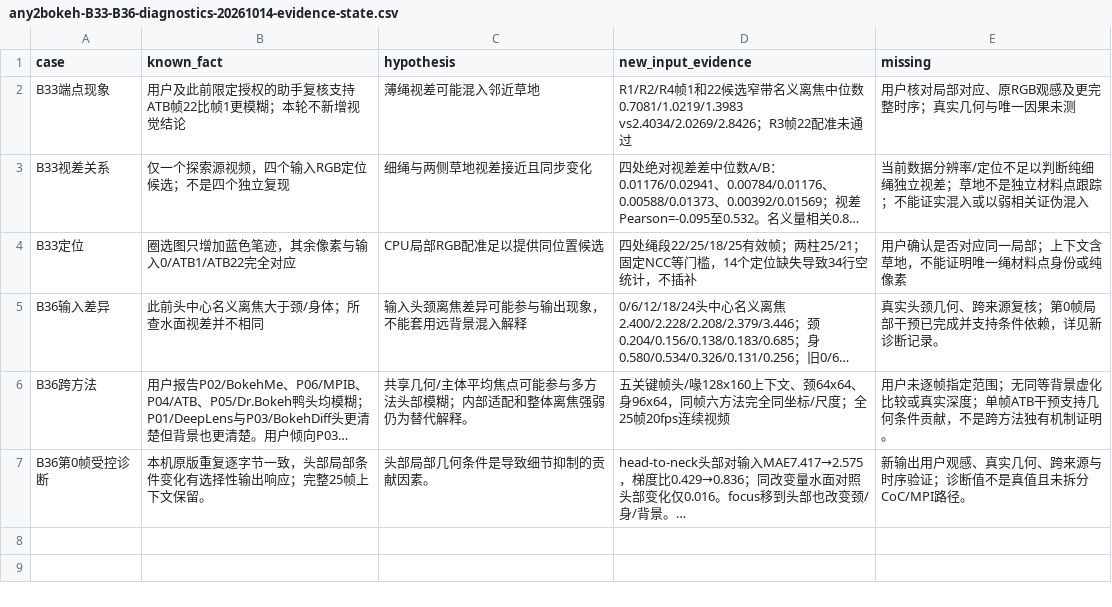
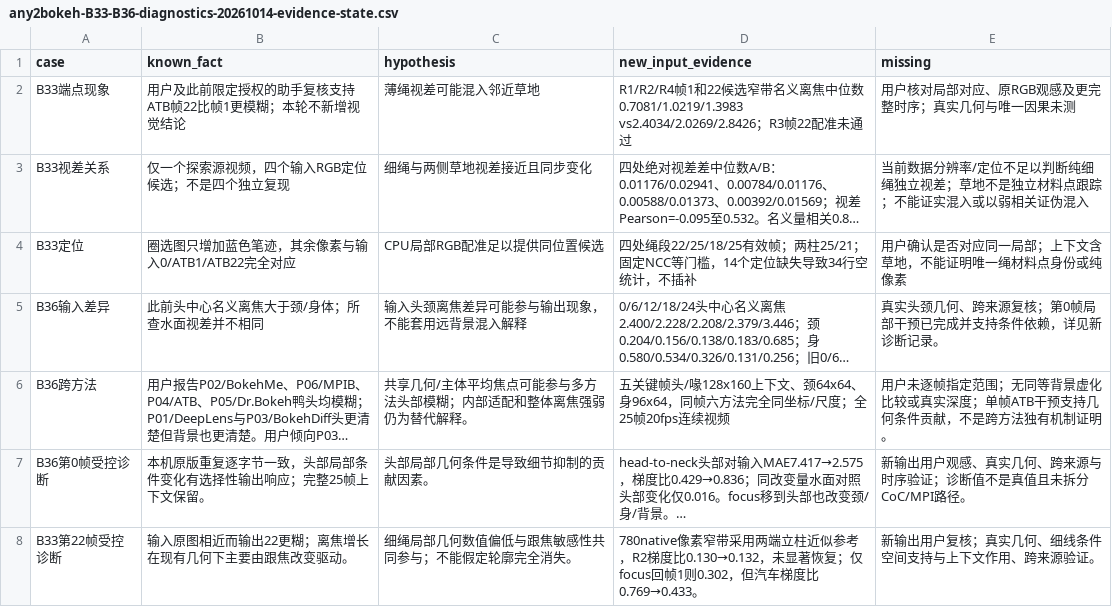
Before and after one commit to mengmcy1/OPPO-depth-guided-video-bokeh, a CSV file: 03_实验记录/records/any2bokeh-B33-B36-diagnostics-20261014-evidence-state.csv, drawn as a sheet; long unchanged cells end in …; the diff names each change by its address in the sheet, - before the commit and + after, or states it on an @@ line.

Commit message:
diagnosis: test B33 rope geometry versus focus drift and record B36 conclusion

```diff
--- a/03_实验记录/records/any2bokeh-B33-B36-diagnostics-20261014-evidence-state.csv
+++ b/03_实验记录/records/any2bokeh-B33-B36-diagnostics-20261014-evidence-state.csv
+row 8: B33第22帧受控诊断 | 输入原图相近而输出22更糊；离焦增长在现有几何下主要由跟焦改变驱动。 | 细绳局部几何数值偏低与跟焦敏感性共同参与；不能假定轮廓完全消失。 | 780native像素窄带采用两端立柱近似参考，R2梯度比0.130→0.132，未显著恢复；仅focus回帧1则0.302，但汽车梯度比0.769→0.433。 | 新输出用户复核；真实几何、细线条件空间支持与上下文作用、跨来源验证。
```
Also changed, not shown: 11 other files.
